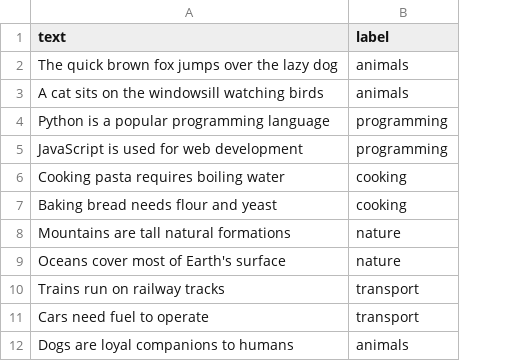
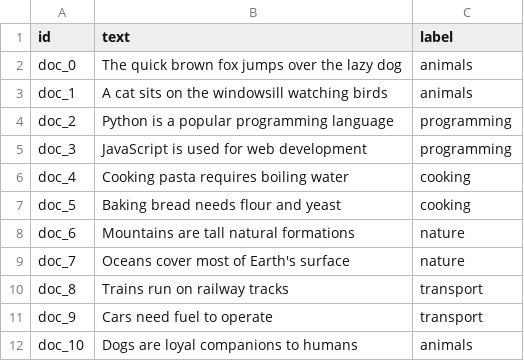
Before and after one commit to bl4drnnr/text-embedding-visualization-dashboard, a CSV file: data/test_data.csv, drawn as a sheet; only a part is shown; the diff names each change by its address in the sheet, - before the commit and + after, or states it on an @@ line.

```diff
--- a/data/test_data.csv
+++ b/data/test_data.csv
+column A (id), rows 2-12: doc_0 | doc_1 | doc_2 | doc_3 | doc_4 | doc_5 | doc_6 | doc_7 | doc_8 | doc_9 | doc_10
```
Also changed, not shown: 4 other files.
